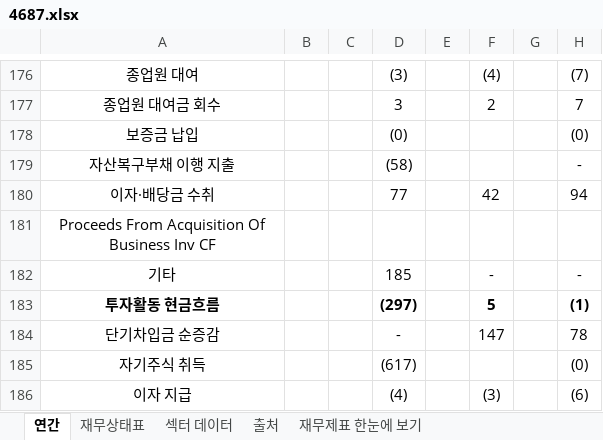
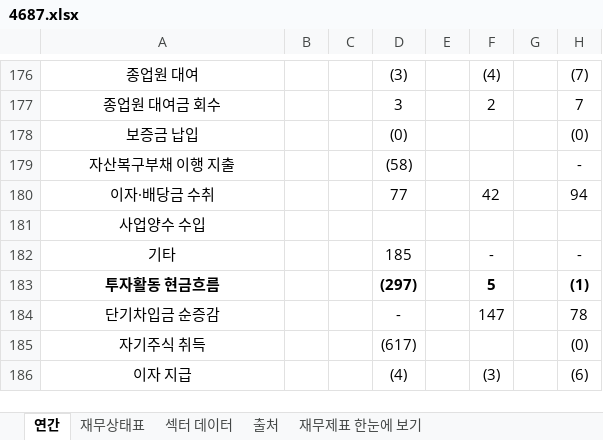
Before and after one commit to minwook1011/earnings-screener, an Excel workbook: docs/data/jp/xlsx/4687.xlsx, sheet 연간, drawn as a sheet; only a part is shown, gaps mark what is left out; values as stored, in another font and other column widths than the file's, no borders; the diff names each change by its address in the sheet, - before the commit and + after, or states it on an @@ line.

```diff
--- a/docs/data/jp/xlsx/4687.xlsx (sheet 연간)
+++ b/docs/data/jp/xlsx/4687.xlsx (sheet 연간)
-A181: Proceeds From Acquisition Of Business Inv CF
+A181: 사업양수 수입
```
Also changed, not shown: 2 other files.
